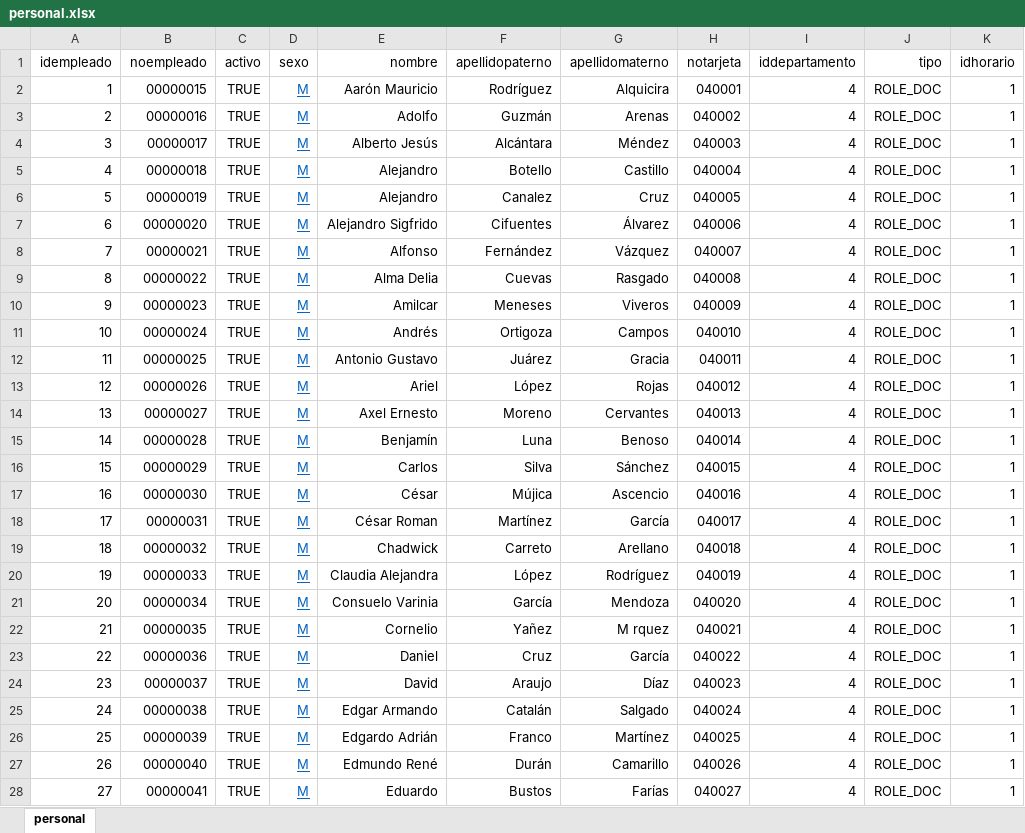
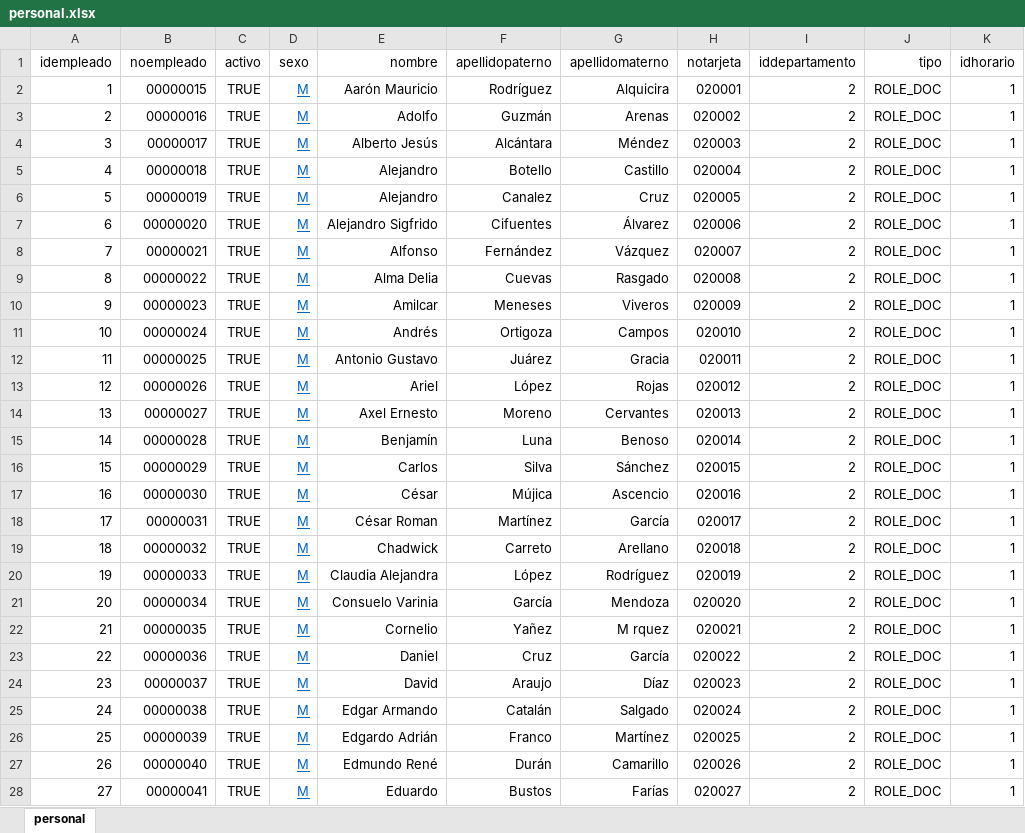
Before and after one commit to IngSoftware3CM2/proyecto, an Excel workbook: Datos/personal.xlsx, sheet personal, drawn as a sheet; only a part is shown; values as stored, in another font and other column widths than the file's, no borders; the diff covers the shown part only; the diff names each change by its address in the sheet, - before the commit and + after, or states it on an @@ line.

```diff
--- a/Datos/personal.xlsx (sheet personal)
+++ b/Datos/personal.xlsx (sheet personal)
-H2 (notarjeta): 040001
+H2 (notarjeta): 020001
-I2:I28 (iddepartamento): 4
+I2:I28 (iddepartamento): 2
-H3 (notarjeta): 040002
+H3 (notarjeta): 020002
-H4 (notarjeta): 040003
+H4 (notarjeta): 020003
-H5 (notarjeta): 040004
+H5 (notarjeta): 020004
-H6 (notarjeta): 040005
+H6 (notarjeta): 020005
-H7 (notarjeta): 040006
+H7 (notarjeta): 020006
-H8 (notarjeta): 040007
+H8 (notarjeta): 020007
-H9 (notarjeta): 040008
+H9 (notarjeta): 020008
-H10 (notarjeta): 040009
+H10 (notarjeta): 020009
-H11 (notarjeta): 040010
+H11 (notarjeta): 020010
-H12 (notarjeta): 040011
+H12 (notarjeta): 020011
-H13 (notarjeta): 040012
+H13 (notarjeta): 020012
-H14 (notarjeta): 040013
+H14 (notarjeta): 020013
-H15 (notarjeta): 040014
+H15 (notarjeta): 020014
-H16 (notarjeta): 040015
+H16 (notarjeta): 020015
-H17 (notarjeta): 040016
+H17 (notarjeta): 020016
-H18 (notarjeta): 040017
+H18 (notarjeta): 020017
-H19 (notarjeta): 040018
+H19 (notarjeta): 020018
-H20 (notarjeta): 040019
+H20 (notarjeta): 020019
-H21 (notarjeta): 040020
+H21 (notarjeta): 020020
-H22 (notarjeta): 040021
+H22 (notarjeta): 020021
-H23 (notarjeta): 040022
+H23 (notarjeta): 020022
-H24 (notarjeta): 040023
+H24 (notarjeta): 020023
-H25 (notarjeta): 040024
+H25 (notarjeta): 020024
-H26 (notarjeta): 040025
+H26 (notarjeta): 020025
-H27 (notarjeta): 040026
+H27 (notarjeta): 020026
-H28 (notarjeta): 040027
+H28 (notarjeta): 020027
```
Also changed, not shown: 172 edited cells elsewhere in this sheet, Datos/departamento.xlsx, 3 other files.
